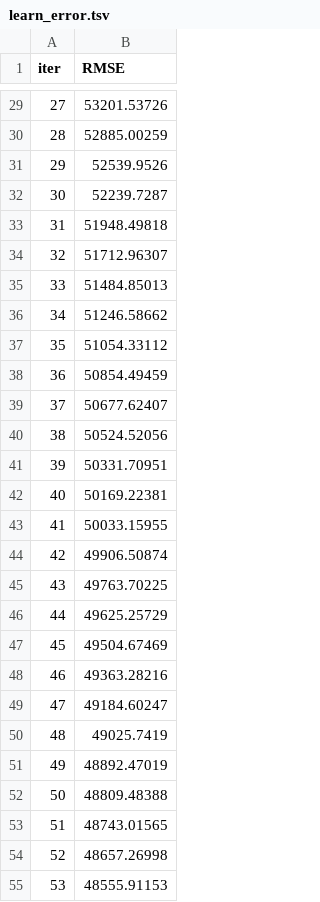
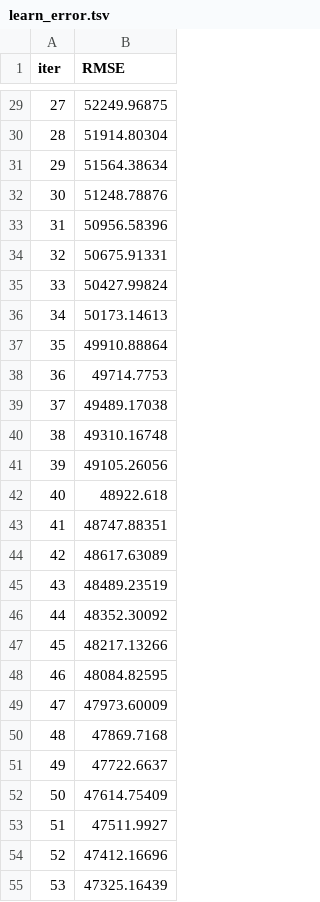
Before and after one commit to irtaza714/ames-housing-with-pca, a TSV file: catboost_info/learn_error.tsv, drawn as a sheet; only a part is shown, gaps mark what is left out; the diff covers the shown part only.

```diff
--- a/catboost_info/learn_error.tsv
+++ b/catboost_info/learn_error.tsv
@@ -29,27 +29,27 @@ iter	RMSE
-27	53201.53726
-28	52885.00259
-29	52539.9526
-30	52239.7287
-31	51948.49818
-32	51712.96307
-33	51484.85013
-34	51246.58662
-35	51054.33112
-36	50854.49459
-37	50677.62407
-38	50524.52056
-39	50331.70951
-40	50169.22381
-41	50033.15955
-42	49906.50874
-43	49763.70225
-44	49625.25729
-45	49504.67469
-46	49363.28216
-47	49184.60247
-48	49025.7419
-49	48892.47019
-50	48809.48388
-51	48743.01565
-52	48657.26998
-53	48555.91153
+27	52249.96875
+28	51914.80304
+29	51564.38634
+30	51248.78876
+31	50956.58396
+32	50675.91331
+33	50427.99824
+34	50173.14613
+35	49910.88864
+36	49714.7753
+37	49489.17038
+38	49310.16748
+39	49105.26056
+40	48922.618
+41	48747.88351
+42	48617.63089
+43	48489.23519
+44	48352.30092
+45	48217.13266
+46	48084.82595
+47	47973.60009
+48	47869.7168
+49	47722.6637
+50	47614.75409
+51	47511.9927
+52	47412.16696
+53	47325.16439
```
Also changed, not shown: 73 edited cells elsewhere in this file, artifacts/test.csv, catboost_info/time_left.tsv, 15 other files.
